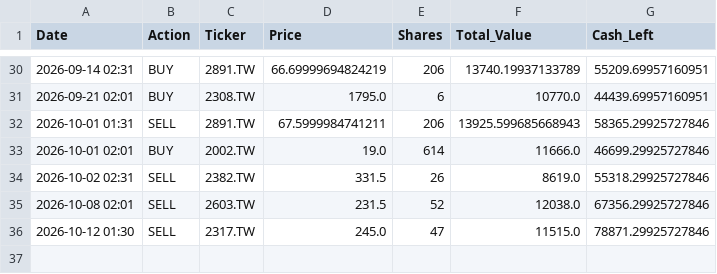
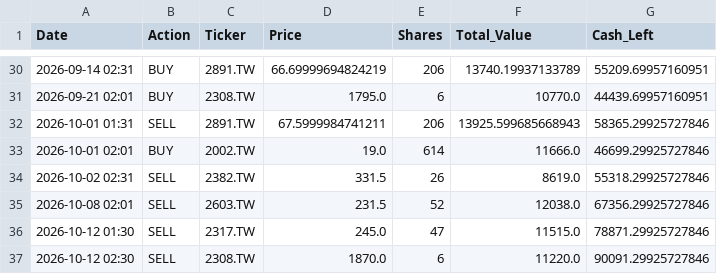
Before and after one commit to kevin987654321/AI_Paper_Trader, a CSV file: data/ledger_dyn_2_con.csv, drawn as a sheet; only a part is shown, gaps mark what is left out; the diff names each change by its address in the sheet, - before the commit and + after, or states it on an @@ line.

```diff
--- a/data/ledger_dyn_2_con.csv
+++ b/data/ledger_dyn_2_con.csv
+row 37: 2026-10-12 02:30 | SELL | 2308.TW | 1870.0 | 6 | 11220.0 | 90091.29925727846
```
Also changed, not shown: data/ledger_sta_2_con.csv, data/nav_history.csv, 2 other files.
